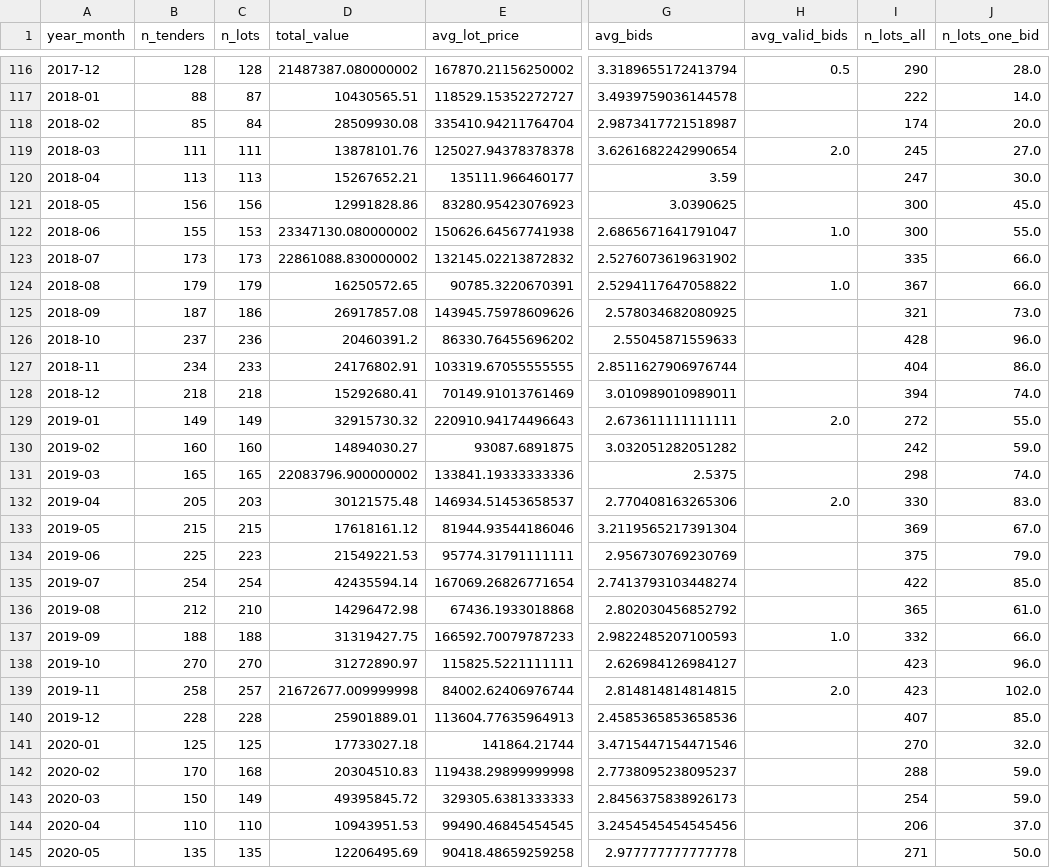
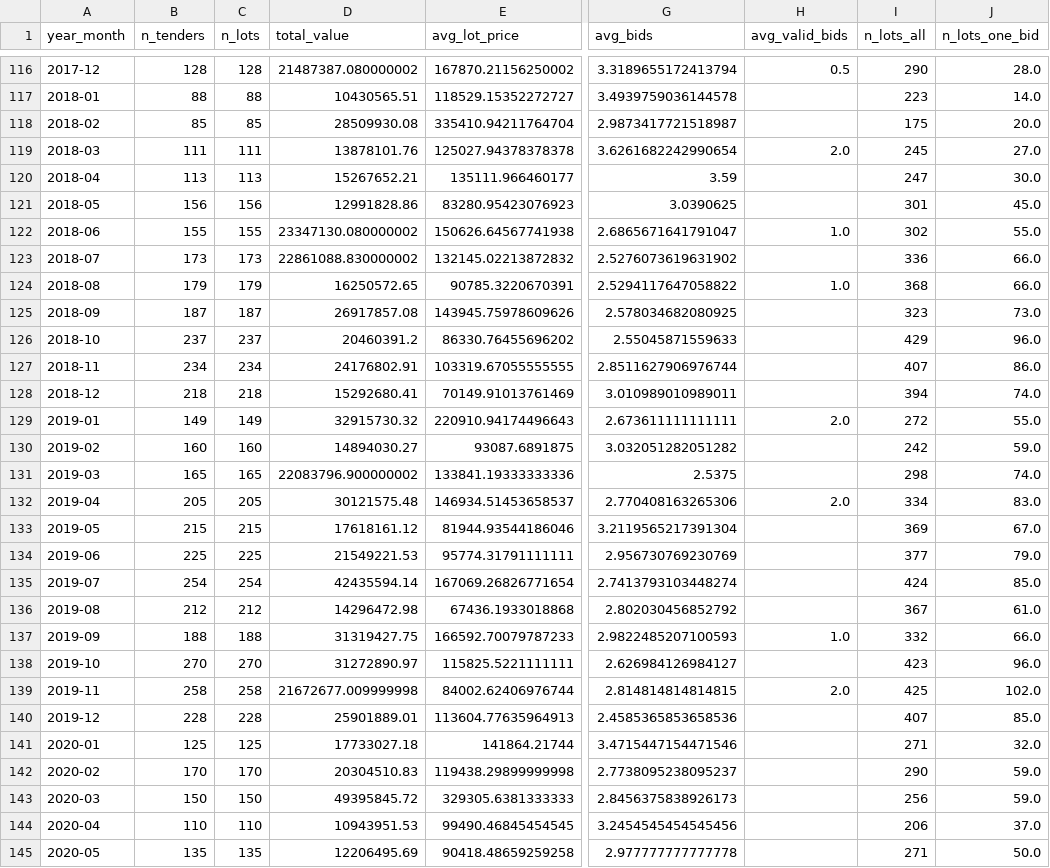
Before and after one commit to vittoriovissani/computing_fundamentals, a CSV file: furniture_monthly_ts.csv, drawn as a sheet; only a part is shown, gaps mark what is left out; the diff covers the shown part only; the diff names each change by its address in the sheet, - before the commit and + after, or states it on an @@ line.

```diff
--- a/furniture_monthly_ts.csv
+++ b/furniture_monthly_ts.csv
-C117 (n_lots): 87
+C117 (n_lots): 88
-I117 (n_lots_all): 222
+I117 (n_lots_all): 223
-C118 (n_lots): 84
+C118 (n_lots): 85
-I118 (n_lots_all): 174
+I118 (n_lots_all): 175
-I121 (n_lots_all): 300
+I121 (n_lots_all): 301
-C122 (n_lots): 153
+C122 (n_lots): 155
-I122 (n_lots_all): 300
+I122 (n_lots_all): 302
-I123 (n_lots_all): 335
+I123 (n_lots_all): 336
-I124 (n_lots_all): 367
+I124 (n_lots_all): 368
-C125 (n_lots): 186
+C125 (n_lots): 187
-I125 (n_lots_all): 321
+I125 (n_lots_all): 323
-C126 (n_lots): 236
+C126 (n_lots): 237
-I126 (n_lots_all): 428
+I126 (n_lots_all): 429
-C127 (n_lots): 233
+C127 (n_lots): 234
-I127 (n_lots_all): 404
+I127 (n_lots_all): 407
-C132 (n_lots): 203
+C132 (n_lots): 205
-I132 (n_lots_all): 330
+I132 (n_lots_all): 334
-C134 (n_lots): 223
+C134 (n_lots): 225
-I134 (n_lots_all): 375
+I134 (n_lots_all): 377
-I135 (n_lots_all): 422
+I135 (n_lots_all): 424
-C136 (n_lots): 210
+C136 (n_lots): 212
-I136 (n_lots_all): 365
+I136 (n_lots_all): 367
-C139 (n_lots): 257
+C139 (n_lots): 258
-I139 (n_lots_all): 423
+I139 (n_lots_all): 425
-I141 (n_lots_all): 270
+I141 (n_lots_all): 271
-C142 (n_lots): 168
+C142 (n_lots): 170
-I142 (n_lots_all): 288
+I142 (n_lots_all): 290
-C143 (n_lots): 149
+C143 (n_lots): 150
-I143 (n_lots_all): 254
+I143 (n_lots_all): 256
```
Also changed, not shown: 90 edited cells elsewhere in this file, furniture_quarterly_ts.csv, 3 other files.
